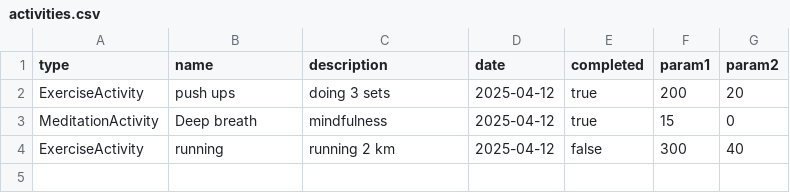
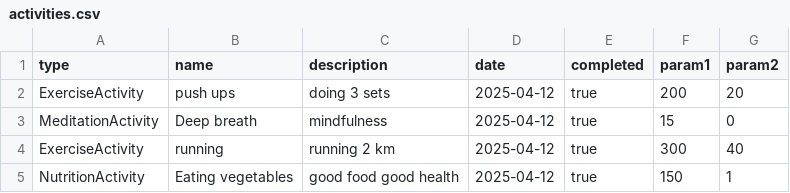
Before and after one commit to SAfreen06/DailyHealthTracker, a CSV file: activities.csv, drawn as a sheet.

```diff
--- a/activities.csv
+++ b/activities.csv
@@ -3,2 +3,3 @@ ExerciseActivity,push ups,doing 3 sets,2025-04-12,true,200,20
 MeditationActivity,Deep breath,mindfulness,2025-04-12,true,15,0
-ExerciseActivity,running,running 2 km,2025-04-12,false,300,40
+ExerciseActivity,running,running 2 km,2025-04-12,true,300,40
+NutritionActivity,Eating vegetables,good food good health,2025-04-12,true,150,1
```
Also changed, not shown: 4 other files.
